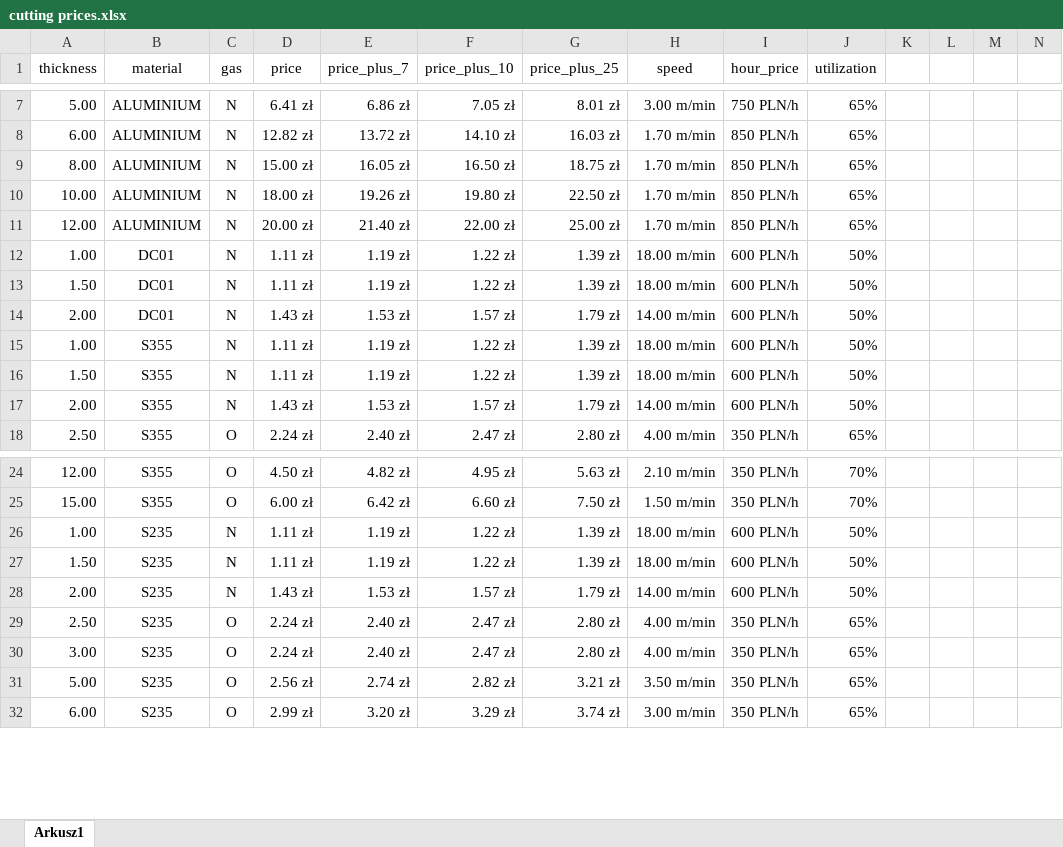
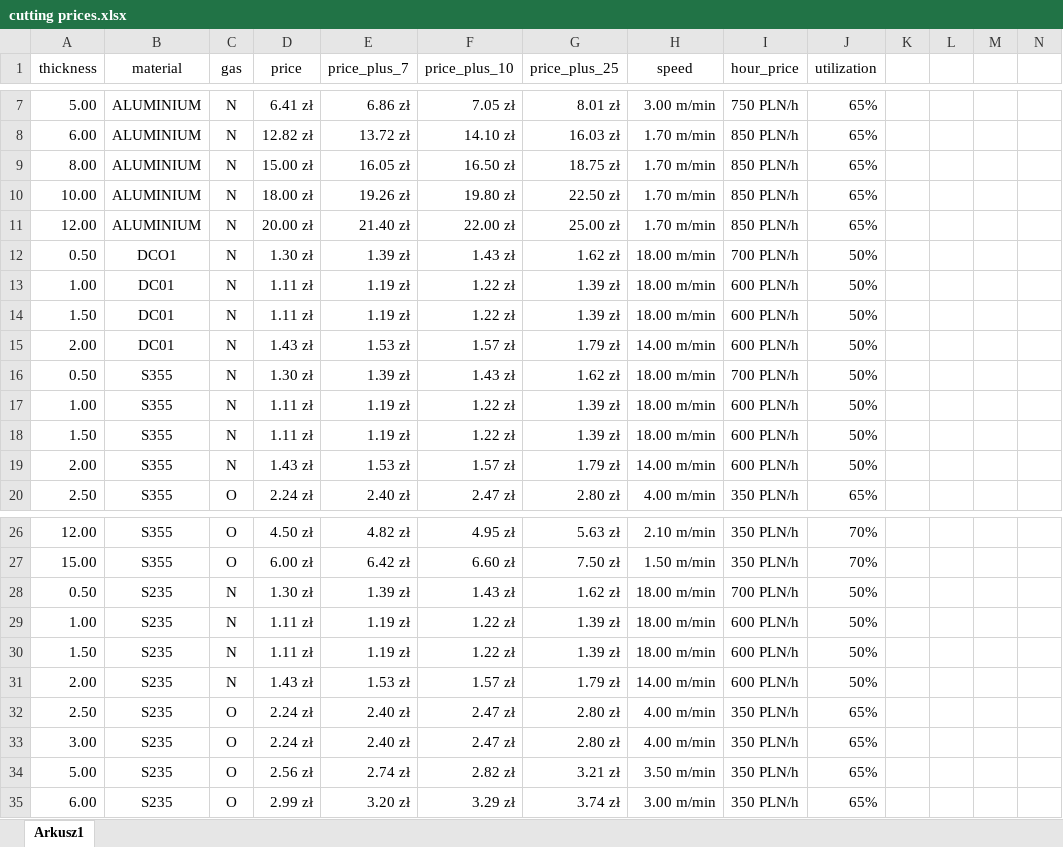
Before and after one commit to arturave/Wycena_Python_CypCloud, an Excel workbook: cutting prices.xlsx, sheet Arkusz1, drawn as a sheet; only a part is shown, gaps mark what is left out; values as stored, in another font and other column widths than the file's, no borders; table styles not drawn; rows hold the shown columns only; the diff names each change by its address in the sheet, - before the commit and + after, or states it on an @@ line.

```diff
--- a/cutting prices.xlsx (sheet Arkusz1)
+++ b/cutting prices.xlsx (sheet Arkusz1)
+row 12: 0.50 | DCO1 | N | 1.30 zł | 1.39 zł | 1.43 zł | 1.62 zł | 18.00 m/min | 700 PLN/h | 50%
+row 16: 0.50 | S355 | N | 1.30 zł | 1.39 zł | 1.43 zł | 1.62 zł | 18.00 m/min | 700 PLN/h | 50%
+row 28: 0.50 | S235 | N | 1.30 zł | 1.39 zł | 1.43 zł | 1.62 zł | 18.00 m/min | 700 PLN/h | 50%
```
Also changed, not shown: formulas that keep their value, materials prices.xlsx.
